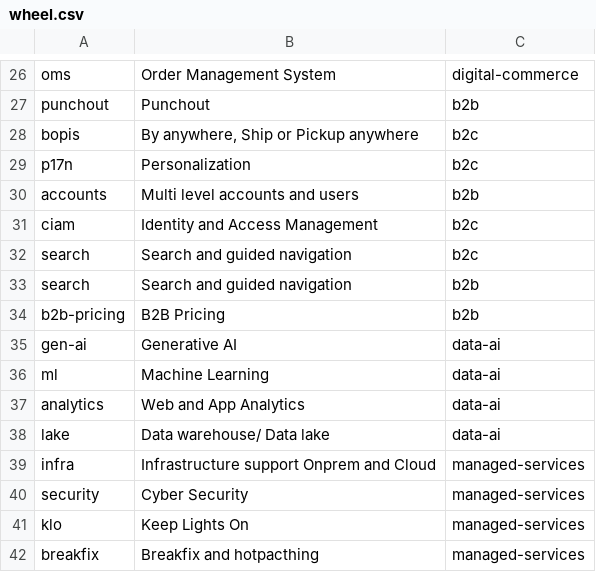
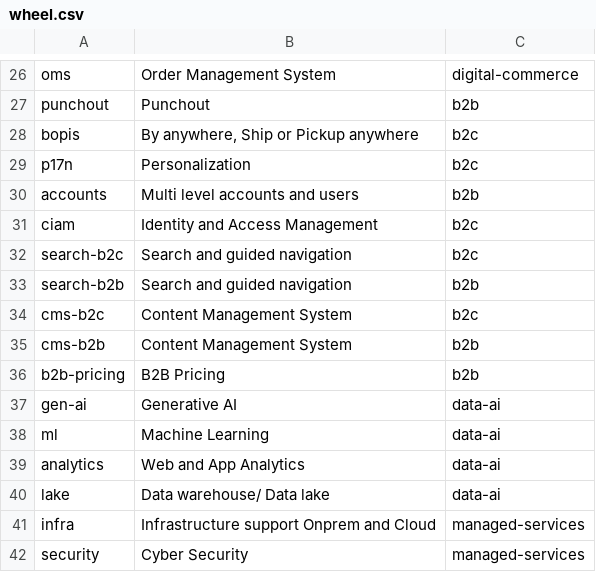
Before and after one commit to rajeevhans/AaxisWheel, a CSV file: wheel.csv, drawn as a sheet; only a part is shown, gaps mark what is left out; the shorter side is filled out with more unchanged rows.

```diff
--- a/wheel.csv
+++ b/wheel.csv
@@ -31,4 +31,6 @@ accounts,Multi level accounts and users,b2b
 ciam,Identity and Access Management,b2c
-search,Search and guided navigation,b2c
-search,Search and guided navigation,b2b
+search-b2c,Search and guided navigation,b2c
+search-b2b,Search and guided navigation,b2b
+cms-b2c,Content Management System,b2c
+cms-b2b,Content Management System,b2b
 b2b-pricing,B2B Pricing,b2b
```
Also changed, not shown: 3 other files.
